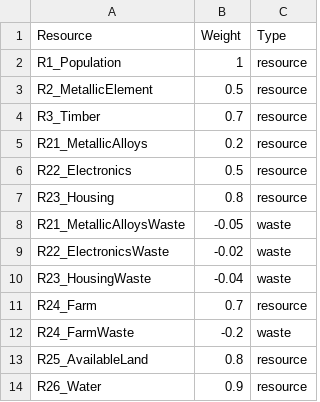
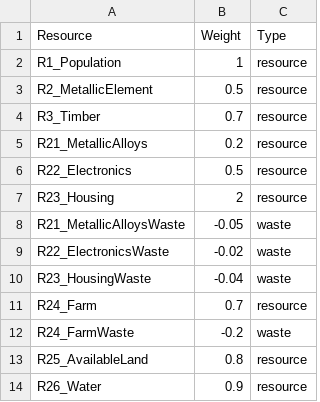
Before and after one commit to vadaliah/WorldSimulationProjectPart2, a CSV file: resourcedefination.csv, drawn as a sheet.

```diff
--- a/resourcedefination.csv
+++ b/resourcedefination.csv
@@ -6,3 +6,3 @@ R21_MetallicAlloys,0.2,resource
 R22_Electronics,0.5,resource
-R23_Housing,0.8,resource
+R23_Housing,2,resource
 R21_MetallicAlloysWaste,-0.05,waste
```
Also changed, not shown: TransformTemplates.csv, 5 other files.
